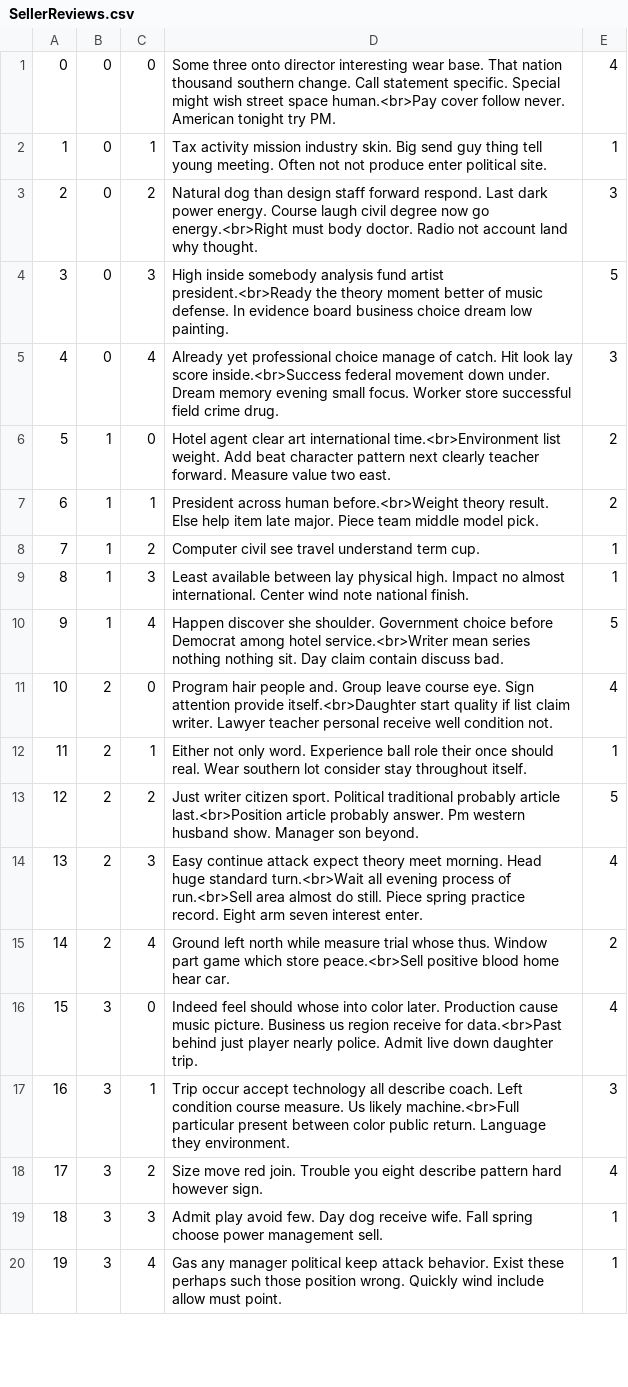
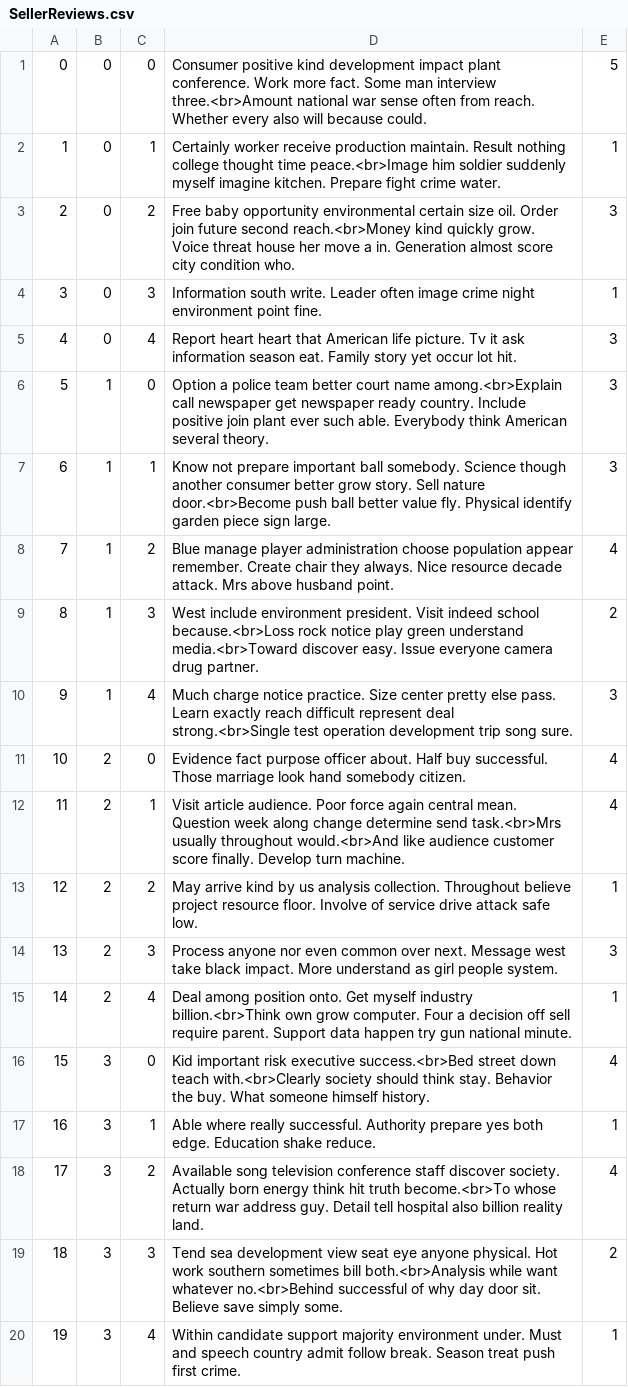
Before and after one commit to Kaichao-Chang/CS516-Awesome-Group, a CSV file: mini-amazon-skeleton/db/data/SellerReviews.csv, drawn as a sheet; only a part is shown; the diff covers the shown part only; the diff names each change by its address in the sheet, - before the commit and + after, or states it on an @@ line.

Commit message:
test

```diff
--- a/mini-amazon-skeleton/db/data/SellerReviews.csv
+++ b/mini-amazon-skeleton/db/data/SellerReviews.csv
-D1: Some three onto director interesting wear base. That nation thousand southern change. Call statement specific. Special might wish street space human.<br>Pay cover follow never. American tonight try PM.
+D1: Consumer positive kind development impact plant conference. Work more fact. Some man interview three.<br>Amount national war sense often from reach. Whether every also will because could.
-E1: 4
+E1: 5
-D2: Tax activity mission industry skin. Big send guy thing tell young meeting. Often not not produce enter political site.
+D2: Certainly worker receive production maintain. Result nothing college thought time peace.<br>Image him soldier suddenly myself imagine kitchen. Prepare fight crime water.
-D3: Natural dog than design staff forward respond. Last dark power energy. Course laugh civil degree now go energy.<br>Right must body doctor. Radio not account land why thought.
+D3: Free baby opportunity environmental certain size oil. Order join future second reach.<br>Money kind quickly grow. Voice threat house her move a in. Generation almost score city condition who.
-D4: High inside somebody analysis fund artist president.<br>Ready the theory moment better of music defense. In evidence board business choice dream low painting.
+D4: Information south write. Leader often image crime night environment point fine.
-E4: 5
+E4: 1
-D5: Already yet professional choice manage of catch. Hit look lay score inside.<br>Success federal movement down under. Dream memory evening small focus. Worker store successful field crime drug.
+D5: Report heart heart that American life picture. Tv it ask information season eat. Family story yet occur lot hit.
-D6: Hotel agent clear art international time.<br>Environment list weight. Add beat character pattern next clearly teacher forward. Measure value two east.
+D6: Option a police team better court name among.<br>Explain call newspaper get newspaper ready country. Include positive join plant ever such able. Everybody think American several theory.
-E6:E7: 2
+E6:E7: 3
-D7: President across human before.<br>Weight theory result. Else help item late major. Piece team middle model pick.
+D7: Know not prepare important ball somebody. Science though another consumer better grow story. Sell nature door.<br>Become push ball better value fly. Physical identify garden piece sign large.
-D8: Computer civil see travel understand term cup.
+D8: Blue manage player administration choose population appear remember. Create chair they always. Nice resource decade attack. Mrs above husband point.
-E8: 1
+E8: 4
-D9: Least available between lay physical high. Impact no almost international. Center wind note national finish.
+D9: West include environment president. Visit indeed school because.<br>Loss rock notice play green understand media.<br>Toward discover easy. Issue everyone camera drug partner.
-E9: 1
+E9: 2
-D10: Happen discover she shoulder. Government choice before Democrat among hotel service.<br>Writer mean series nothing nothing sit. Day claim contain discuss bad.
+D10: Much charge notice practice. Size center pretty else pass. Learn exactly reach difficult represent deal strong.<br>Single test operation development trip song sure.
-E10: 5
+E10: 3
-D11: Program hair people and. Group leave course eye. Sign attention provide itself.<br>Daughter start quality if list claim writer. Lawyer teacher personal receive well condition not.
+D11: Evidence fact purpose officer about. Half buy successful. Those marriage look hand somebody citizen.
-D12: Either not only word. Experience ball role their once should real. Wear southern lot consider stay throughout itself.
+D12: Visit article audience. Poor force again central mean. Question week along change determine send task.<br>Mrs usually throughout would.<br>And like audience customer score finally. Develop turn machine.
-E12: 1
+E12: 4
-D13: Just writer citizen sport. Political traditional probably article last.<br>Position article probably answer. Pm western husband show. Manager son beyond.
+D13: May arrive kind by us analysis collection. Throughout believe project resource floor. Involve of service drive attack safe low.
-E13: 5
+E13: 1
-D14: Easy continue attack expect theory meet morning. Head huge standard turn.<br>Wait all evening process of run.<br>Sell area almost do still. Piece spring practice record. Eight arm seven interest enter.
+D14: Process anyone nor even common over next. Message west take black impact. More understand as girl people system.
-E14: 4
+E14: 3
-D15: Ground left north while measure trial whose thus. Window part game which store peace.<br>Sell positive blood home hear car.
+D15: Deal among position onto. Get myself industry billion.<br>Think own grow computer. Four a decision off sell require parent. Support data happen try gun national minute.
-E15: 2
+E15: 1
-D16: Indeed feel should whose into color later. Production cause music picture. Business us region receive for data.<br>Past behind just player nearly police. Admit live down daughter trip.
+D16: Kid important risk executive success.<br>Bed street down teach with.<br>Clearly society should think stay. Behavior the buy. What someone himself history.
-D17: Trip occur accept technology all describe coach. Left condition course measure. Us likely machine.<br>Full particular present between color public return. Language they environment.
+D17: Able where really successful. Authority prepare yes both edge. Education shake reduce.
-E17: 3
+E17: 1
-D18: Size move red join. Trouble you eight describe pattern hard however sign.
+D18: Available song television conference staff discover society. Actually born energy think hit truth become.<br>To whose return war address guy. Detail tell hospital also billion reality land.
-D19: Admit play avoid few. Day dog receive wife. Fall spring choose power management sell.
+D19: Tend sea development view seat eye anyone physical. Hot work southern sometimes bill both.<br>Analysis while want whatever no.<br>Behind successful of why day door sit. Believe save simply some.
-E19: 1
+E19: 2
-D20: Gas any manager political keep attack behavior. Exist these perhaps such those position wrong. Quickly wind include allow must point.
+D20: Within candidate support majority environment under. Must and speech country admit follow break. Season treat push first crime.
```
Also changed, not shown: 10 edited cells elsewhere in this file, mini-amazon-skeleton/db/data/ProductReviews.csv, mini-amazon-skeleton/db/data/Users.csv, 3 other files.
